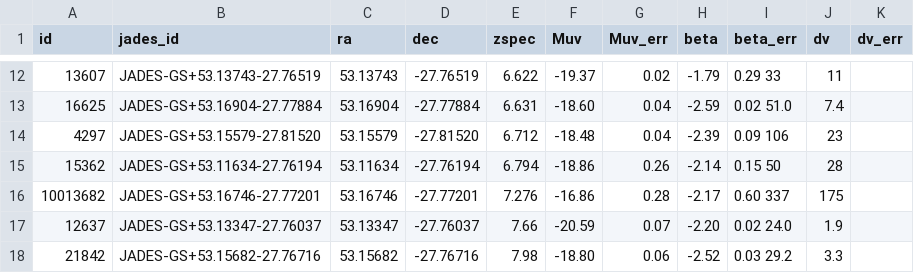
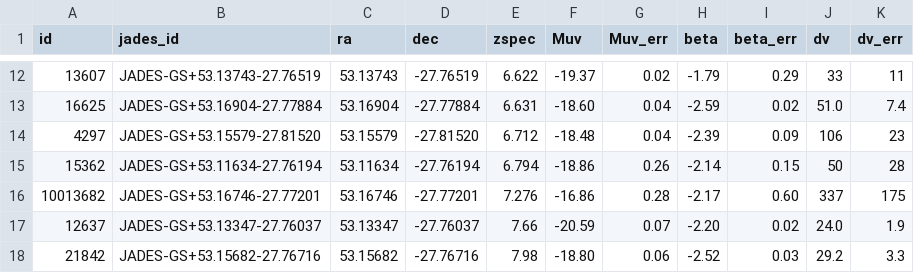
Before and after one commit to dawn-cph/jwst-sources, a CSV file: tables/2306.04627-witstok.csv, drawn as a sheet; only a part is shown, gaps mark what is left out; the diff covers the shown part only.

```diff
--- a/tables/2306.04627-witstok.csv
+++ b/tables/2306.04627-witstok.csv
@@ -12,7 +12,7 @@ id, jades_id, ra, dec, zspec, Muv, Muv_err, beta, beta_err, dv, dv_err
-13607     ,   JADES-GS+53.13743-27.76519, 53.13743 , -27.76519 ,  6.622   , -19.37  ,  0.02   , -1.79  ,  0.29      33  ,  11
-16625     ,   JADES-GS+53.16904-27.77884, 53.16904 , -27.77884 ,  6.631   , -18.60  ,  0.04   , -2.59  ,  0.02    51.0  ,  7.4
-4297      ,   JADES-GS+53.15579-27.81520, 53.15579 , -27.81520 ,  6.712   , -18.48  ,  0.04   , -2.39  ,  0.09     106  ,  23
-15362     ,   JADES-GS+53.11634-27.76194, 53.11634 , -27.76194 ,  6.794   , -18.86  ,  0.26   , -2.14  ,  0.15      50  ,  28
-10013682  ,   JADES-GS+53.16746-27.77201, 53.16746 , -27.77201 ,  7.276   , -16.86  ,  0.28   , -2.17  ,  0.60     337  ,  175
-12637     ,   JADES-GS+53.13347-27.76037, 53.13347 , -27.76037 ,  7.66    , -20.59  ,  0.07   , -2.20  ,  0.02    24.0  ,  1.9
-21842     ,   JADES-GS+53.15682-27.76716, 53.15682 , -27.76716 ,  7.98    , -18.80  ,  0.06   , -2.52  ,  0.03    29.2  ,  3.3
+13607     ,   JADES-GS+53.13743-27.76519, 53.13743 , -27.76519 ,  6.622   , -19.37  ,  0.02   , -1.79  ,  0.29 ,     33  ,  11
+16625     ,   JADES-GS+53.16904-27.77884, 53.16904 , -27.77884 ,  6.631   , -18.60  ,  0.04   , -2.59  ,  0.02 ,   51.0  ,  7.4
+4297      ,   JADES-GS+53.15579-27.81520, 53.15579 , -27.81520 ,  6.712   , -18.48  ,  0.04   , -2.39  ,  0.09 ,    106  ,  23
+15362     ,   JADES-GS+53.11634-27.76194, 53.11634 , -27.76194 ,  6.794   , -18.86  ,  0.26   , -2.14  ,  0.15 ,     50  ,  28
+10013682  ,   JADES-GS+53.16746-27.77201, 53.16746 , -27.77201 ,  7.276   , -16.86  ,  0.28   , -2.17  ,  0.60 ,    337  ,  175
+12637     ,   JADES-GS+53.13347-27.76037, 53.13347 , -27.76037 ,  7.66    , -20.59  ,  0.07   , -2.20  ,  0.02 ,   24.0  ,  1.9
+21842     ,   JADES-GS+53.15682-27.76716, 53.15682 , -27.76716 ,  7.98    , -18.80  ,  0.06   , -2.52  ,  0.03 ,   29.2  ,  3.3
```
Also changed, not shown: 30 edited cells elsewhere in this file, 10 other files.
